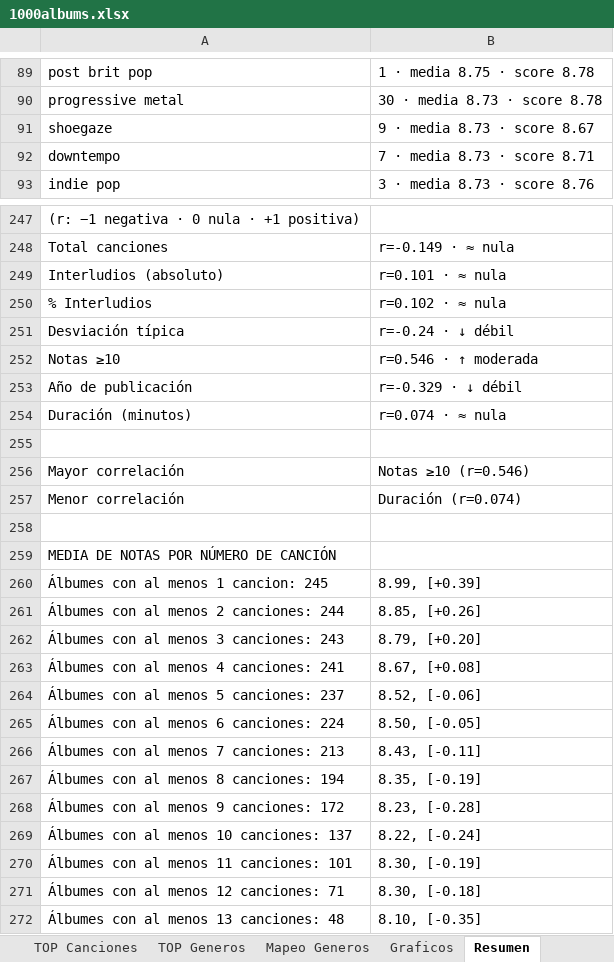
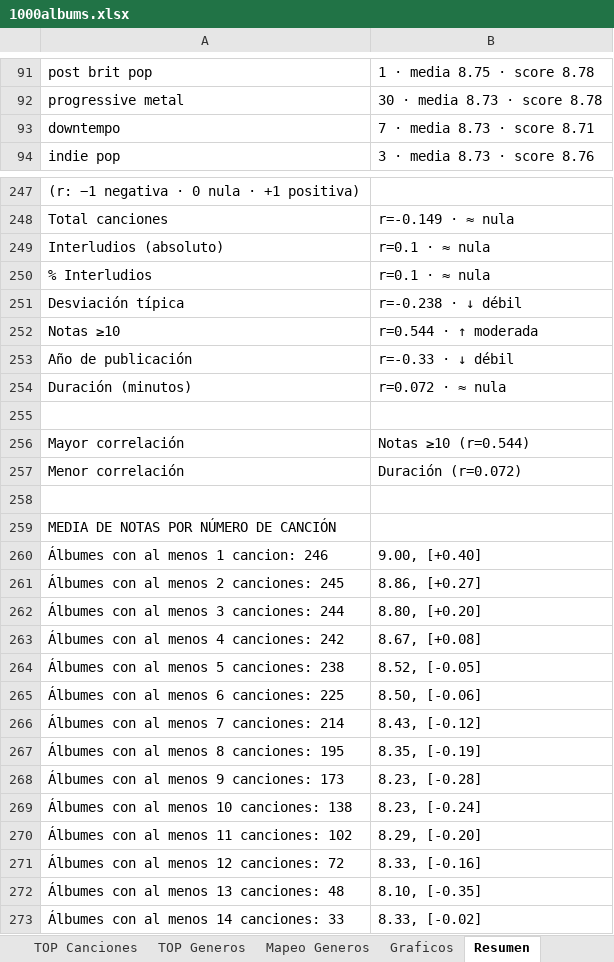
Before and after one commit to miguelrr11/top1000albums, an Excel workbook: 1000albums.xlsx, sheet Resumen, drawn as a sheet; only a part is shown, gaps mark what is left out; the shorter side is filled out with more unchanged rows; values as stored, in another font and other column widths than the file's, no cell formats; removed rows and columns are numbered as before the commit, all else as after; the diff covers the shown part only; the diff names each change by its address in the sheet, - before the commit and + after, or states it on an @@ line.

```diff
--- a/1000albums.xlsx (sheet Resumen)
+++ b/1000albums.xlsx (sheet Resumen)
-row 91: shoegaze | 9 · media 8.73 · score 8.67
-B249: r=0.101 · ≈ nula
+B249: r=0.1 · ≈ nula
-B250: r=0.102 · ≈ nula
+B250: r=0.1 · ≈ nula
-B251: r=-0.24 · ↓ débil
+B251: r=-0.238 · ↓ débil
-B252: r=0.546 · ↑ moderada
+B252: r=0.544 · ↑ moderada
-B253: r=-0.329 · ↓ débil
+B253: r=-0.33 · ↓ débil
-B254: r=0.074 · ≈ nula
+B254: r=0.072 · ≈ nula
-B256: Notas ≥10 (r=0.546)
+B256: Notas ≥10 (r=0.544)
-B257: Duración (r=0.074)
+B257: Duración (r=0.072)
-row 260: Álbumes con al menos 1 cancion: 245 | 8.99, [+0.39]
+row 260: Álbumes con al menos 1 cancion: 246 | 9.00, [+0.40]
-A261: Álbumes con al menos 2 canciones: 244
+A261: Álbumes con al menos 2 canciones: 245
-B261: 8.85, [+0.26]
+B261: 8.86, [+0.27]
-A262: Álbumes con al menos 3 canciones: 243
+A262: Álbumes con al menos 3 canciones: 244
-B262: 8.79, [+0.20]
+B262: 8.80, [+0.20]
-A263: Álbumes con al menos 4 canciones: 241
+A263: Álbumes con al menos 4 canciones: 242
-A264: Álbumes con al menos 5 canciones: 237
+A264: Álbumes con al menos 5 canciones: 238
-B264: 8.52, [-0.06]
+B264: 8.52, [-0.05]
-A265: Álbumes con al menos 6 canciones: 224
+A265: Álbumes con al menos 6 canciones: 225
-B265: 8.50, [-0.05]
+B265: 8.50, [-0.06]
-A266: Álbumes con al menos 7 canciones: 213
+A266: Álbumes con al menos 7 canciones: 214
-B266: 8.43, [-0.11]
+B266: 8.43, [-0.12]
-A267: Álbumes con al menos 8 canciones: 194
+A267: Álbumes con al menos 8 canciones: 195
-A268: Álbumes con al menos 9 canciones: 172
+A268: Álbumes con al menos 9 canciones: 173
-A269: Álbumes con al menos 10 canciones: 137
+A269: Álbumes con al menos 10 canciones: 138
-B269: 8.22, [-0.24]
+B269: 8.23, [-0.24]
-A270: Álbumes con al menos 11 canciones: 101
+A270: Álbumes con al menos 11 canciones: 102
-B270: 8.30, [-0.19]
+B270: 8.29, [-0.20]
-A271: Álbumes con al menos 12 canciones: 71
+A271: Álbumes con al menos 12 canciones: 72
-B271: 8.30, [-0.18]
+B271: 8.33, [-0.16]
```
Also changed, not shown: 3 added rows, 2 removed rows and 27 edited cells elsewhere in this sheet, sheet Tablas TOP, sheet Graficos, sheet Albums, sheet Tabla Albums, sheet TOP Generos, sheet TOP Canciones, cell formats, charts or pictures.
